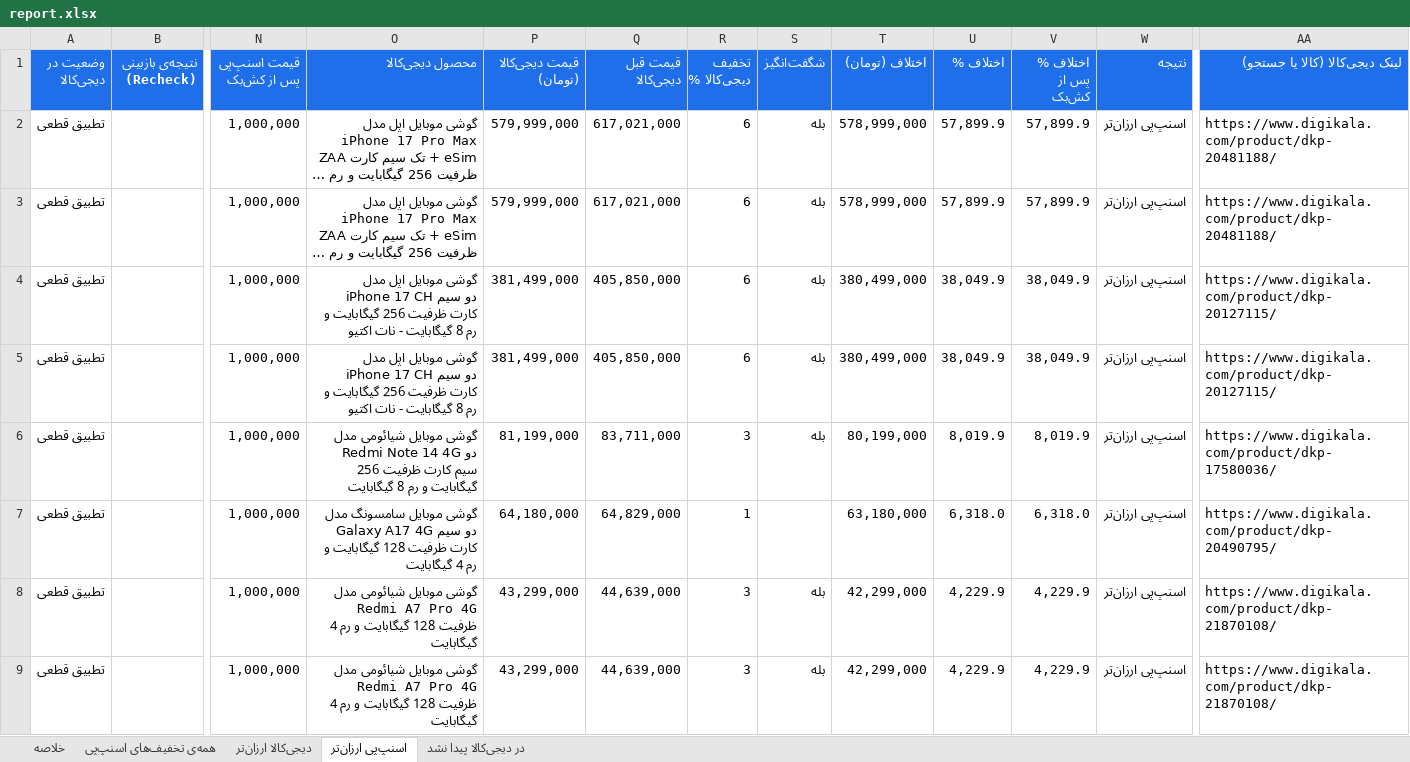
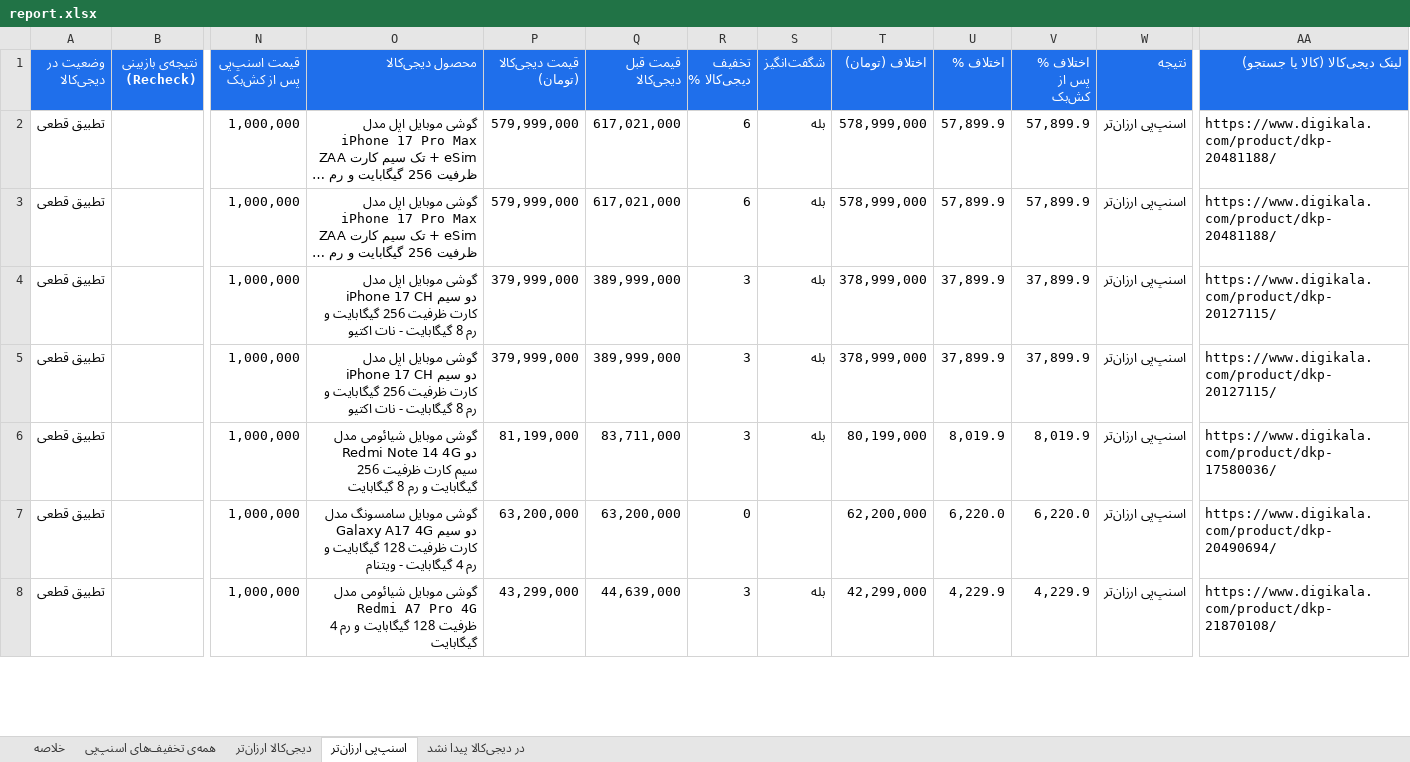
Before and after one commit to Ehsan-Moeininejad/snapppay-vs-digikala, an Excel workbook: data/report.xlsx, sheet اسنپ‌پی ارزان‌تر, drawn as a sheet; only a part is shown, gaps mark what is left out; long unchanged cells end in …; values as stored, in another font and other column widths than the file's, no borders; removed rows and columns are numbered as before the commit, all else as after; rows hold the shown columns only; the diff covers the shown part only; the diff names each change by its address in the sheet, - before the commit and + after, or states it on an @@ line.

```diff
--- a/data/report.xlsx (sheet اسنپ‌پی ارزان‌تر)
+++ b/data/report.xlsx (sheet اسنپ‌پی ارزان‌تر)
-P4:P5 (قیمت دیجی‌کالا (تومان)): 381,499,000
+P4:P5 (قیمت دیجی‌کالا (تومان)): 379,999,000
-Q4:Q5 (قیمت قبل دیجی‌کالا): 405,850,000
+Q4:Q5 (قیمت قبل دیجی‌کالا): 389,999,000
-R4:R5 (تخفیف دیجی‌کالا %): 6
+R4:R5 (تخفیف دیجی‌کالا %): 3
-T4:T5 (اختلاف (تومان)): 380,499,000
+T4:T5 (اختلاف (تومان)): 378,999,000
-U4:U5 (اختلاف %): 38,049.9
+U4:U5 (اختلاف %): 37,899.9
-V4:V5 (اختلاف % پس از کش‌بک): 38,049.9
+V4:V5 (اختلاف % پس از کش‌بک): 37,899.9
-O7 (محصول دیجی‌کالا): …4 گیگابایت
+O7 (محصول دیجی‌کالا): …4 گیگابایت - ویتنام
-P7 (قیمت دیجی‌کالا (تومان)): 64,180,000
+P7 (قیمت دیجی‌کالا (تومان)): 63,200,000
-Q7 (قیمت قبل دیجی‌کالا): 64,829,000
+Q7 (قیمت قبل دیجی‌کالا): 63,200,000
-R7 (تخفیف دیجی‌کالا %): 1
+R7 (تخفیف دیجی‌کالا %): 0
-T7 (اختلاف (تومان)): 63,180,000
+T7 (اختلاف (تومان)): 62,200,000
-U7 (اختلاف %): 6,318.0
+U7 (اختلاف %): 6,220.0
-V7 (اختلاف % پس از کش‌بک): 6,318.0
+V7 (اختلاف % پس از کش‌بک): 6,220.0
-AA7 (لینک دیجی‌کالا (کالا یا جستجو)): https://www.digikala.com/product/dkp-20490795/
+AA7 (لینک دیجی‌کالا (کالا یا جستجو)): https://www.digikala.com/product/dkp-20490694/
-row 9: تطبیق قطعی |  | 1,000,000 | گوشی موبایل شیائومی مدل Redmi A7 Pro 4G ظرفیت 128 گیگابایت و رم 4 گیگابایت | 43,299,000 | 44,639,000 | 3 | بله | 42,299,000 | 4,229.9 | 4,229.9 | اسنپ‌پی ارزان‌تر | https://www.digikala.com/product/dkp-21870108/
```
Also changed, not shown: 11 added rows, 14 removed rows and 142 edited cells elsewhere in this sheet, sheet همه‌ی تخفیف‌های اسنپ‌پی, sheet در دیجی‌کالا پیدا نشد, sheet خلاصه, 5 other files.
